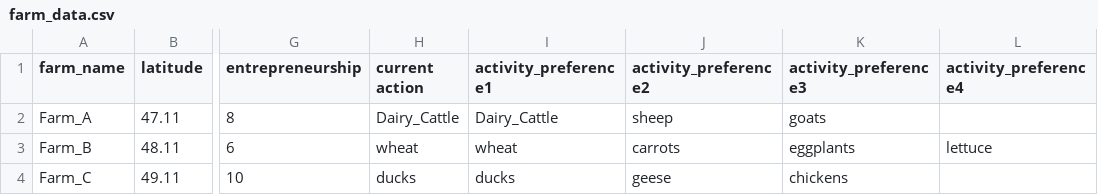
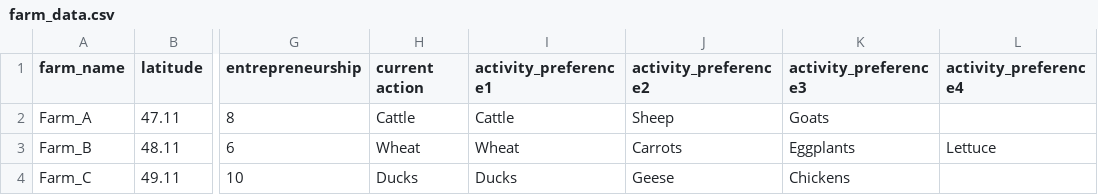
Before and after one commit to AECP-ETHZ/FARMIND, a CSV file: data/farm_data.csv, drawn as a sheet; only a part is shown, gaps mark what is left out; the diff names each change by its address in the sheet, - before the commit and + after, or states it on an @@ line.

Commit message:
updated and simplified all product classes
We now use the simple name and ID system for all crops and livestock products

```diff
--- a/data/farm_data.csv
+++ b/data/farm_data.csv
-H2 (current action): Dairy_Cattle
+H2 (current action): Cattle
-I2 (activity_preference1): Dairy_Cattle
+I2 (activity_preference1): Cattle
-J2 (activity_preference2): sheep
+J2 (activity_preference2): Sheep
-K2 (activity_preference3): goats
+K2 (activity_preference3): Goats
-H3 (current action): wheat
+H3 (current action): Wheat
-I3 (activity_preference1): wheat
+I3 (activity_preference1): Wheat
-J3 (activity_preference2): carrots
+J3 (activity_preference2): Carrots
-K3 (activity_preference3): eggplants
+K3 (activity_preference3): Eggplants
-L3 (activity_preference4): lettuce
+L3 (activity_preference4): Lettuce
-H4 (current action): ducks
+H4 (current action): Ducks
-I4 (activity_preference1): ducks
+I4 (activity_preference1): Ducks
-J4 (activity_preference2): geese
+J4 (activity_preference2): Geese
-K4 (activity_preference3): chickens
+K4 (activity_preference3): Chickens
```
Also changed, not shown: 13 other files.
